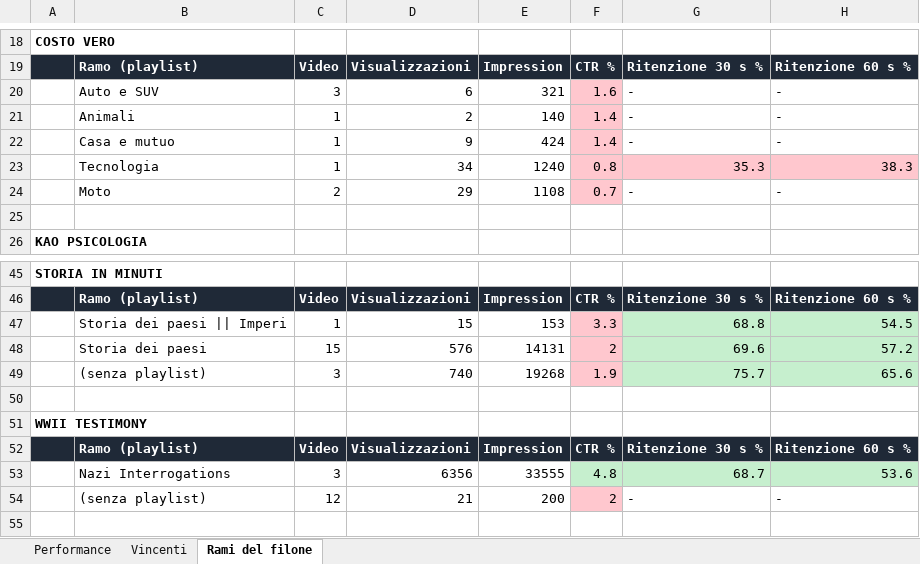
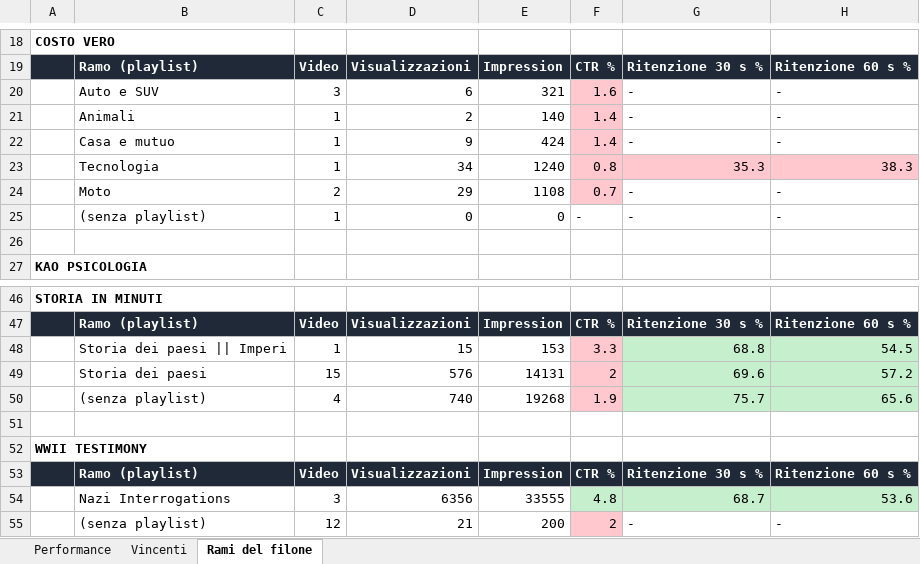
Before and after one commit to gggweb23-gif/ambience, an Excel workbook: report/Performance_2026-11-17.xlsx, sheet Rami del filone, drawn as a sheet; only a part is shown, gaps mark what is left out; values as stored, in another font and other column widths than the file's, no borders; addresses are those after the commit; the diff names each change by its address in the sheet, - before the commit and + after, or states it on an @@ line.

```diff
--- a/report/Performance_2026-11-17.xlsx (sheet Rami del filone)
+++ b/report/Performance_2026-11-17.xlsx (sheet Rami del filone)
+row 25:  | (senza playlist) | 1 | 0 | 0 | - | - | -
-C50: 3
+C50: 4
```
Also changed, not shown: sheet Performance, sheet Vincenti, 4 other files.
